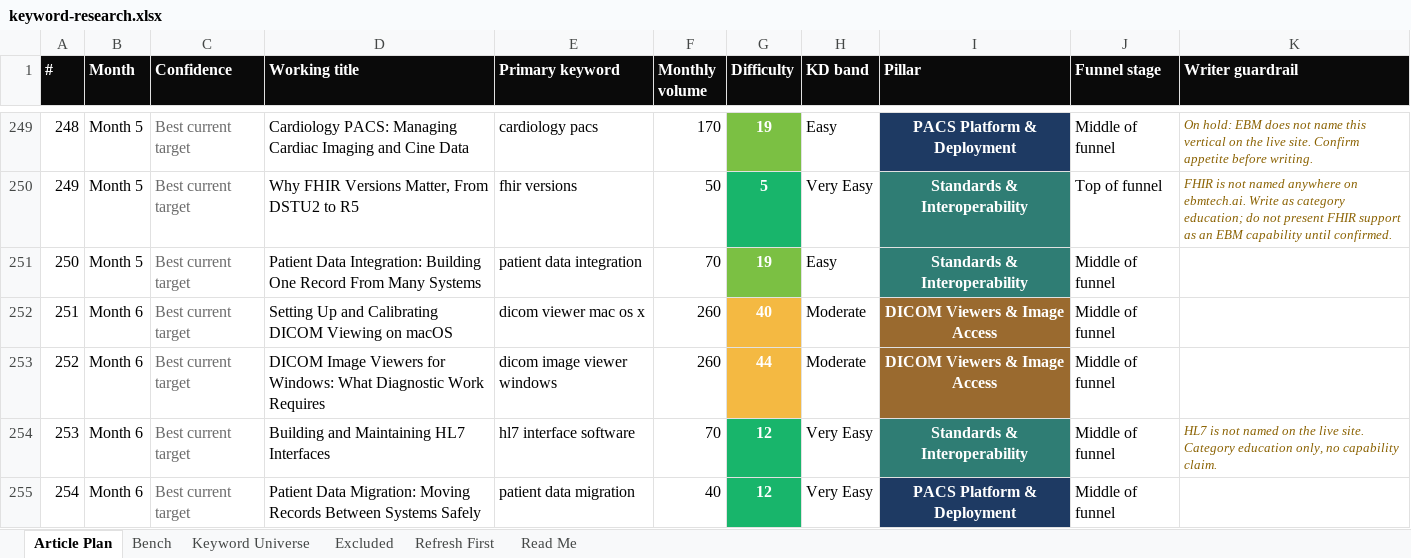
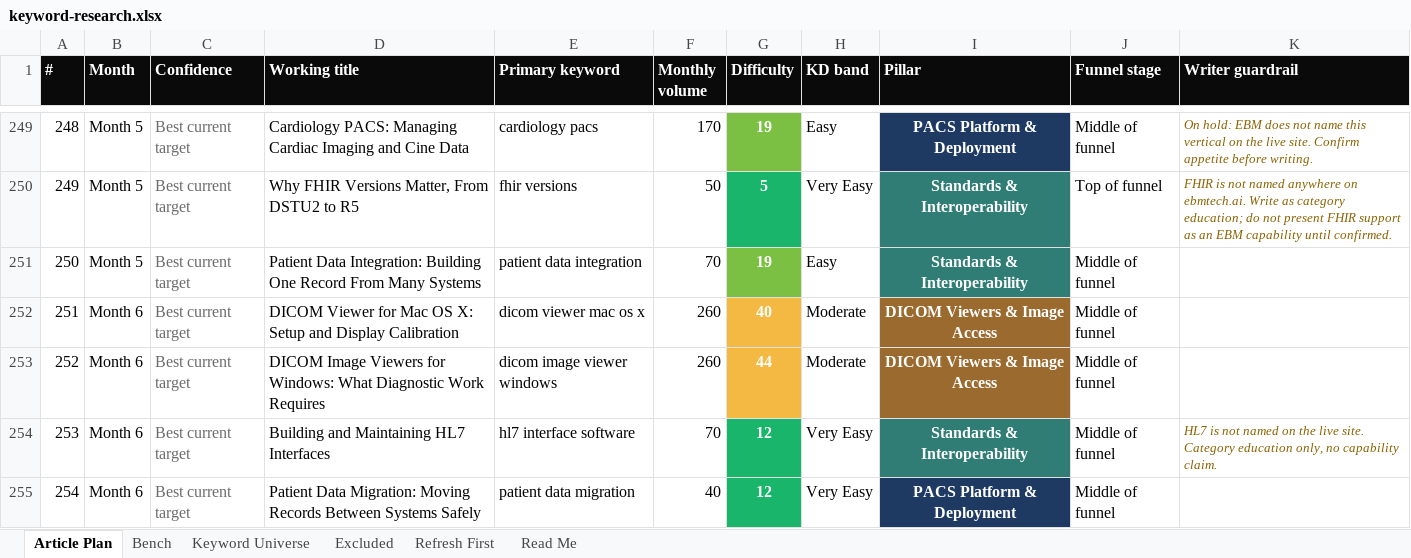
Before and after one commit to jonestj-boop/decks, an Excel workbook: decks/ebm/keyword-research.xlsx, sheet Article Plan, drawn as a sheet; only a part is shown, gaps mark what is left out; values as stored, in another font and other column widths than the file's, no borders; the diff covers the shown part only; the diff names each change by its address in the sheet, - before the commit and + after, or states it on an @@ line.

```diff
--- a/decks/ebm/keyword-research.xlsx (sheet Article Plan)
+++ b/decks/ebm/keyword-research.xlsx (sheet Article Plan)
-D252 (Working title): Setting Up and Calibrating DICOM Viewing on macOS
+D252 (Working title): DICOM Viewer for Mac OS X: Setup and Display Calibration
```
Also changed, not shown: 15 edited cells elsewhere in this sheet.
